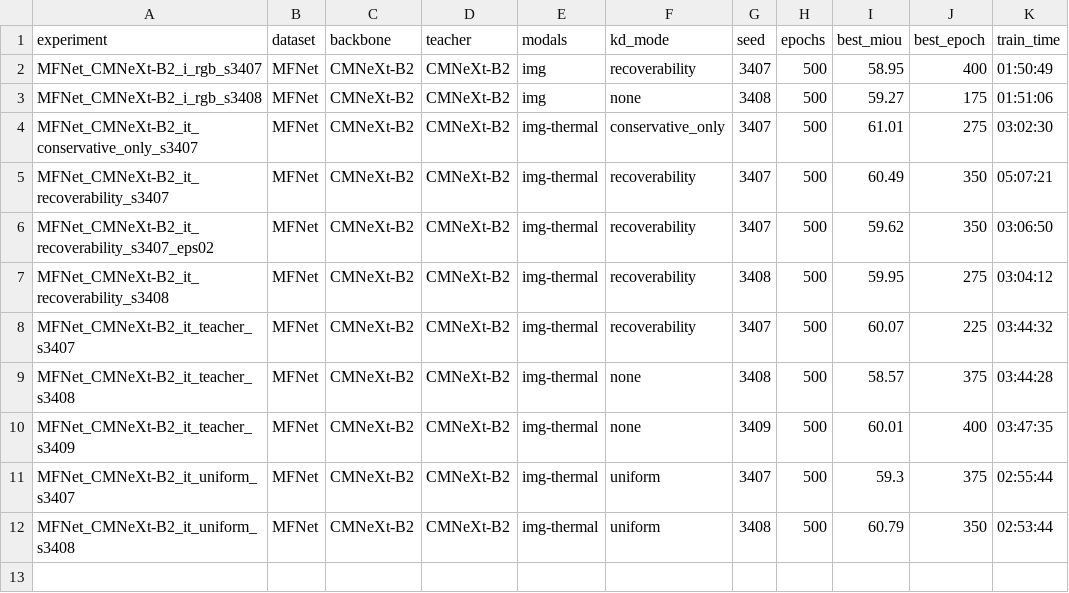
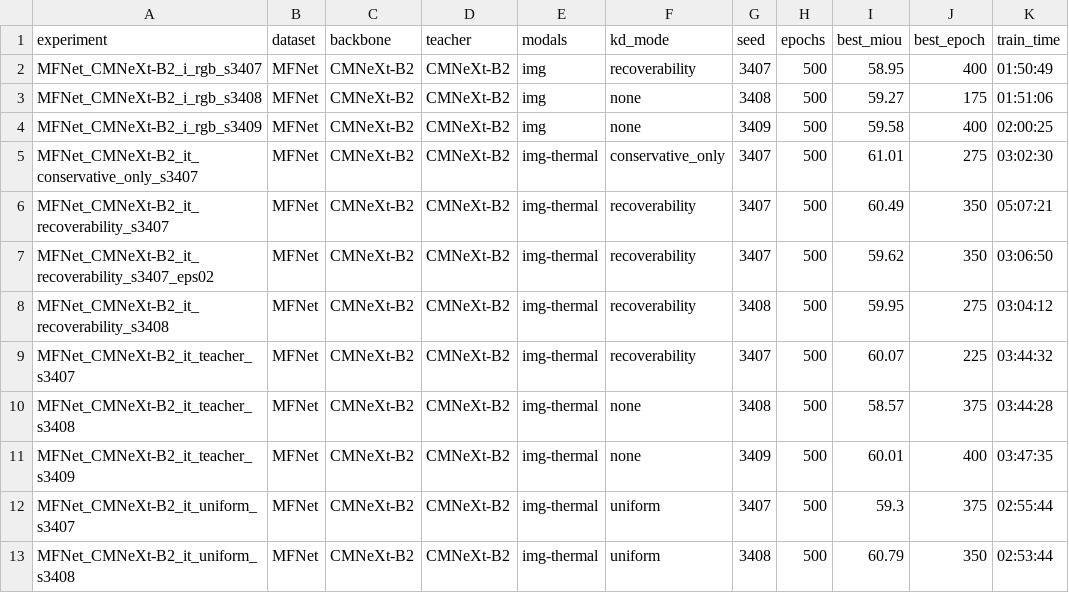
Before and after one commit to L218Y/CVPR2027_KD, a CSV file: results/summary.csv, drawn as a sheet; the diff names each change by its address in the sheet, - before the commit and + after, or states it on an @@ line.

Commit message:
results: 2026-10-23T09:08:51Z on 7ec8c19e901c (seed3409 rgb)

```diff
--- a/results/summary.csv
+++ b/results/summary.csv
+row 4: MFNet_CMNeXt-B2_i_rgb_s3409 | MFNet | CMNeXt-B2 | CMNeXt-B2 | img | none | 3409 | 500 | 59.58 | 400 | 02:00:25
```
Also changed, not shown: 3 other files.
